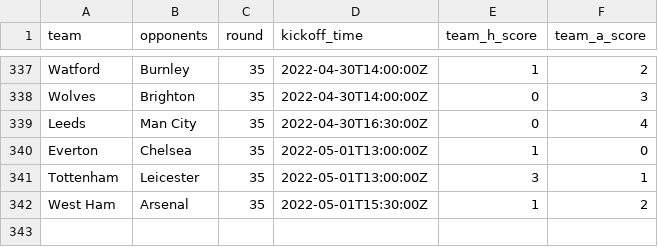
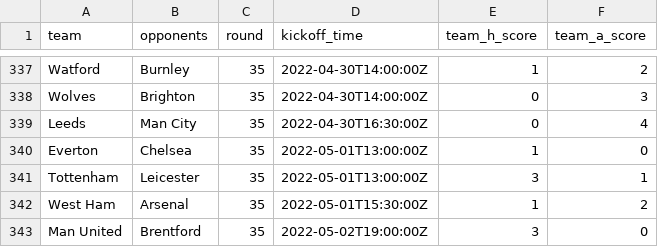
Before and after one commit to eivindhammers/filserver, a CSV file: scores_21-22.csv, drawn as a sheet; only a part is shown, gaps mark what is left out.

Commit message:
update scores

```diff
--- a/scores_21-22.csv
+++ b/scores_21-22.csv
@@ -342 +342,2 @@
 "West Ham";"Arsenal";35;"2022-05-01T15:30:00Z";1;2
+"Man United";"Brentford";35;"2022-05-02T19:00:00Z";3;0
```
